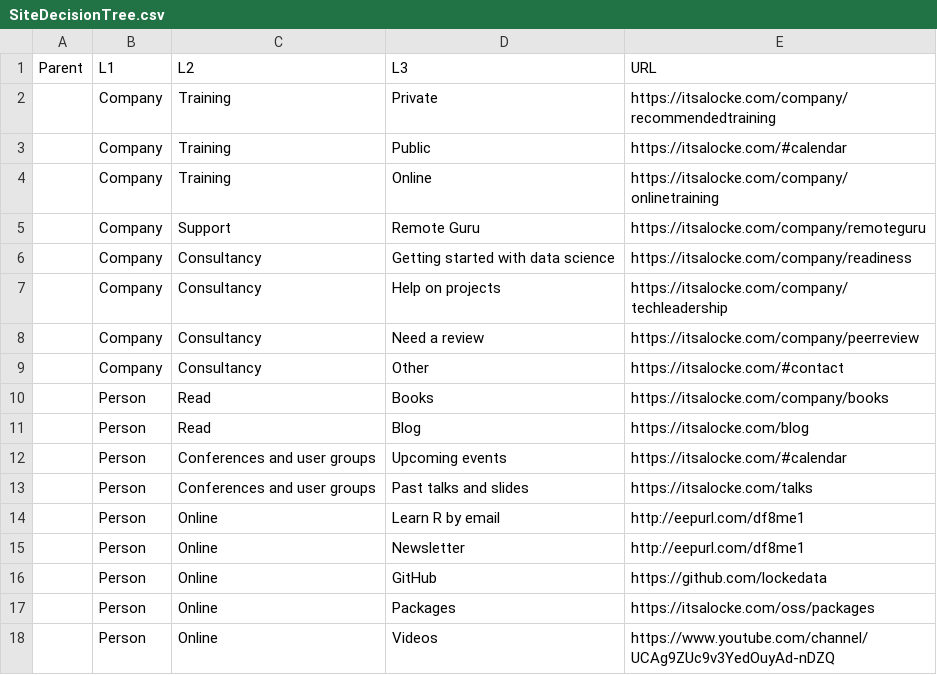
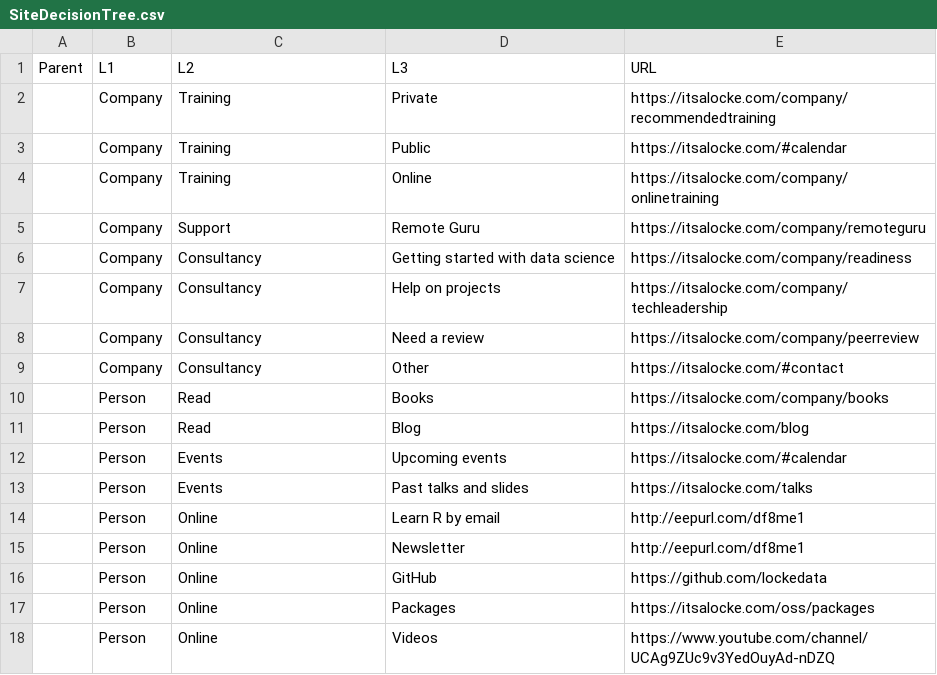
Before and after one commit to lockedata/SiteDecisionTree, a CSV file: SiteDecisionTree.csv, drawn as a sheet.

Commit message:
Brevity

```diff
--- a/SiteDecisionTree.csv
+++ b/SiteDecisionTree.csv
@@ -11,4 +11,4 @@ Parent,L1,L2,L3,URL
 ,Person,Read,Blog,https://itsalocke.com/blog
-,Person,Conferences and user groups,Upcoming events,https://itsalocke.com/#calendar
-,Person,Conferences and user groups,Past talks and slides,https://itsalocke.com/talks
+,Person,Events,Upcoming events,https://itsalocke.com/#calendar
+,Person,Events,Past talks and slides,https://itsalocke.com/talks
 ,Person,Online,Learn R by email,http://eepurl.com/df8me1
```
